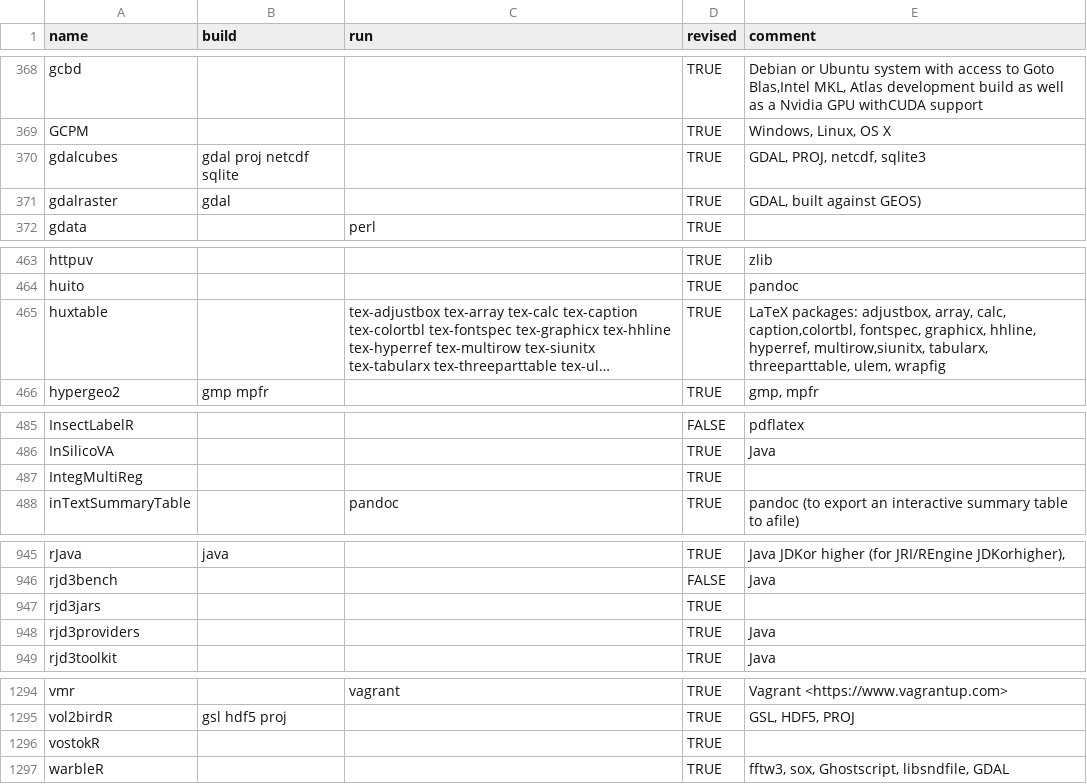
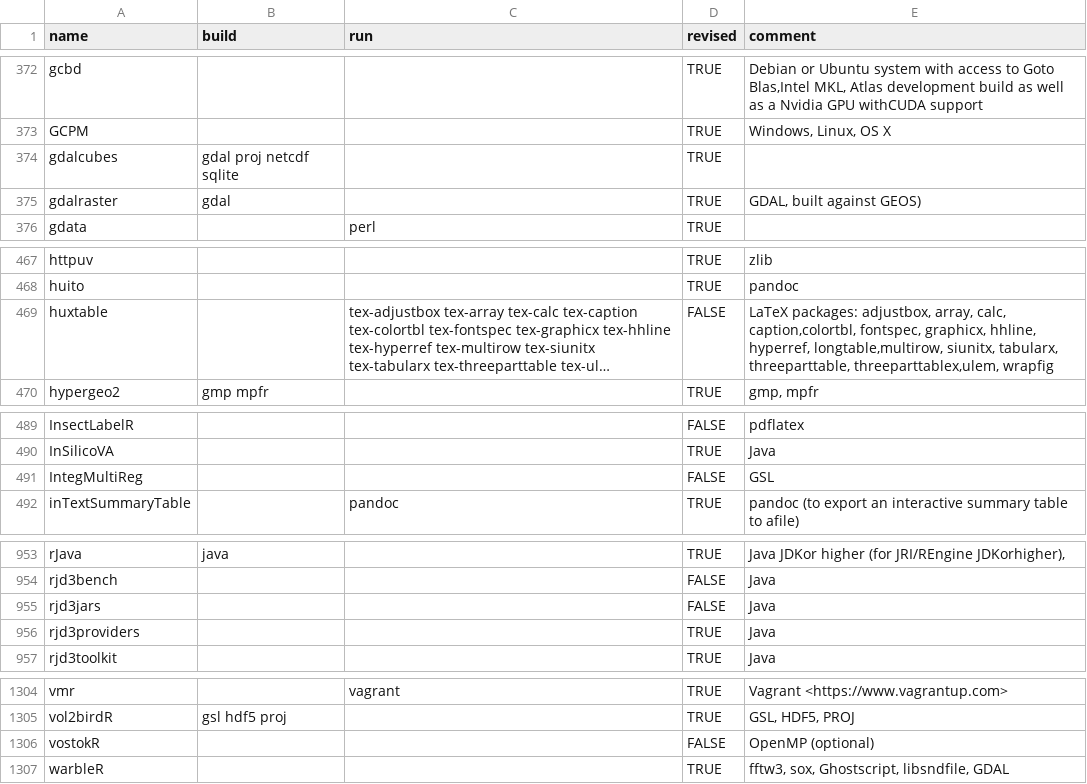
Before and after one commit to cran4linux/sysreqs, a CSV file: pkgdb.csv, drawn as a sheet; only a part is shown, gaps mark what is left out; long unchanged cells end in …; addresses are those after the commit; the diff covers the shown part only; the diff names each change by its address in the sheet, - before the commit and + after, or states it on an @@ line.

```diff
--- a/pkgdb.csv
+++ b/pkgdb.csv
-E374 (comment): GDAL, PROJ, netcdf, sqlite3
+E374 (comment): (empty)
-D469 (revised): TRUE
+D469 (revised): FALSE
-E469 (comment): …hhline, hyperref, multirow,siunitx, tabularx, threeparttable, ulem, wrapfig
+E469 (comment): …hhline, hyperref, longtable,multirow, siunitx, tabularx, threeparttable, threeparttablex,ulem, wrapfig
-D491 (revised): TRUE
+D491 (revised): FALSE
-E491 (comment): (empty)
+E491 (comment): GSL
-D955 (revised): TRUE
+D955 (revised): FALSE
-E955 (comment): (empty)
+E955 (comment): Java
-D1306 (revised): TRUE
+D1306 (revised): FALSE
-E1306 (comment): (empty)
+E1306 (comment): OpenMP (optional)
```
Also changed, not shown: 10 added rows and 8 edited cells elsewhere in this file.
